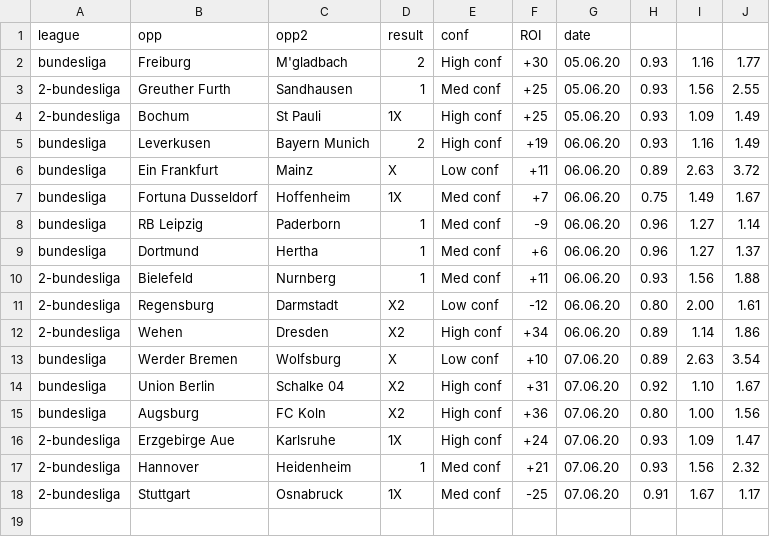
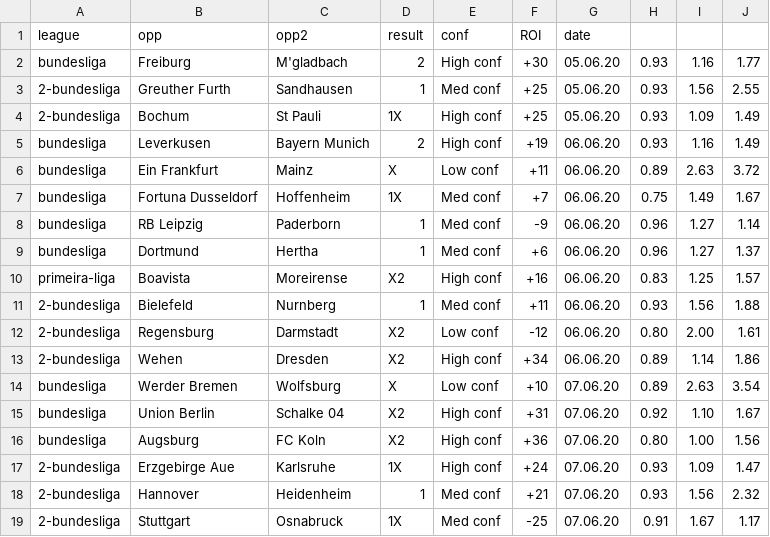
Before and after one commit to razmanolescu/razmanolescu.github.io, a CSV file: assets/results/results.csv, drawn as a sheet; the diff names each change by its address in the sheet, - before the commit and + after, or states it on an @@ line.

Commit message:
hjk

```diff
--- a/assets/results/results.csv
+++ b/assets/results/results.csv
+row 10: primeira-liga | Boavista | Moreirense | X2 | High conf | +16 | 06.06.20 | 0.83 | 1.25 | 1.57
```
